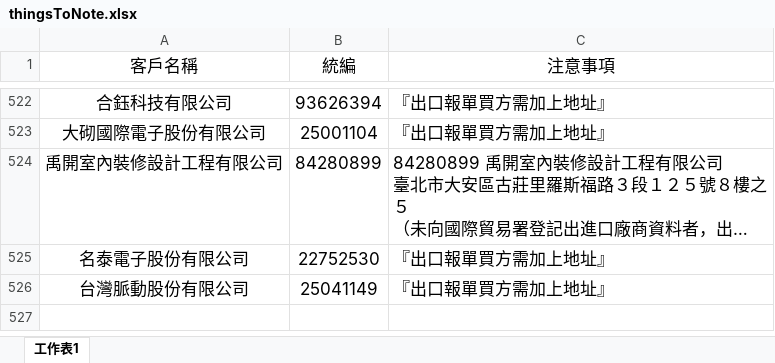
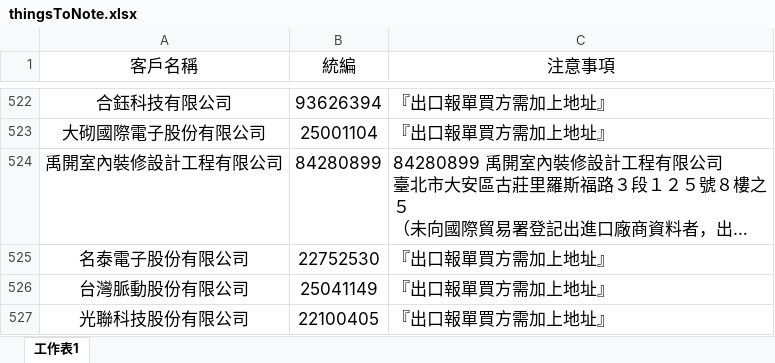
Before and after one commit to liyijung/declaration, an Excel workbook: Export_format/thingsToNote.xlsx, sheet 工作表1, drawn as a sheet; only a part is shown, gaps mark what is left out; long unchanged cells end in …; values as stored, in another font and other column widths than the file's, no borders; conditional formats not drawn; the diff names each change by its address in the sheet, - before the commit and + after, or states it on an @@ line.

Commit message:
Add files via upload

```diff
--- a/Export_format/thingsToNote.xlsx (sheet 工作表1)
+++ b/Export_format/thingsToNote.xlsx (sheet 工作表1)
+row 527: 光聯科技股份有限公司 | 22100405 | 『出口報單買方需加上地址』
```
